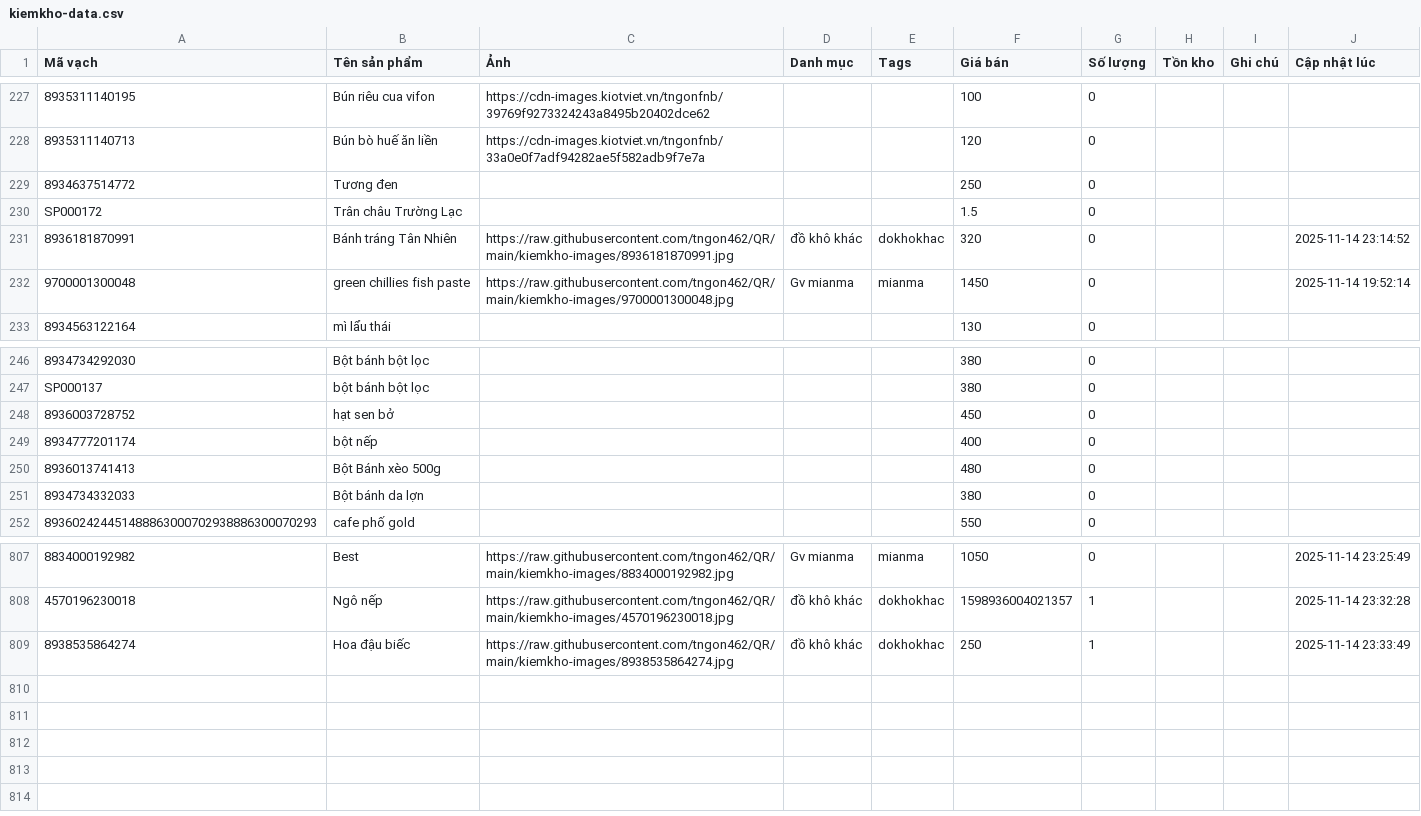
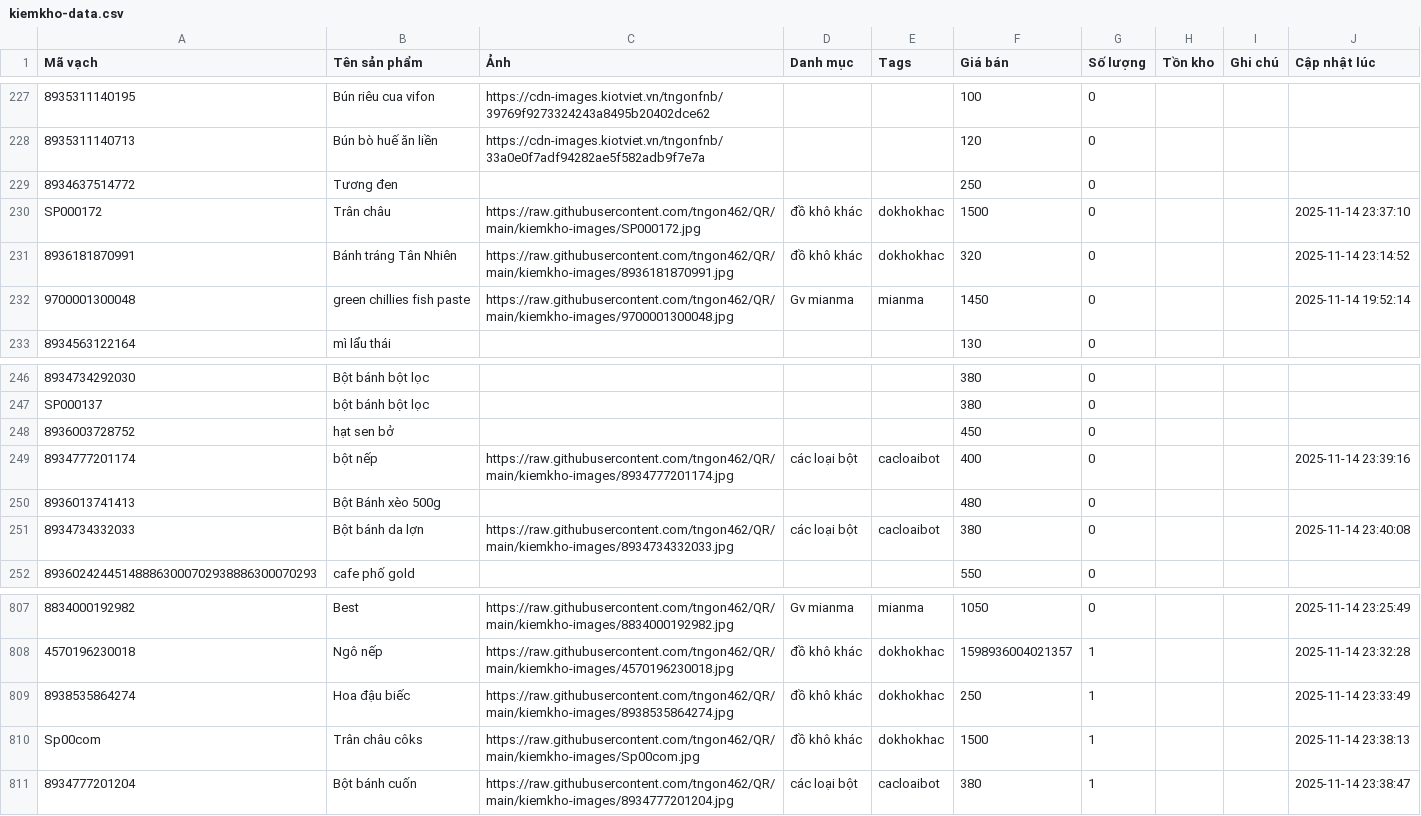
Before and after one commit to tngon462/QR, a CSV file: kiemkho-data.csv, drawn as a sheet; only a part is shown, gaps mark what is left out; the diff names each change by its address in the sheet, - before the commit and + after, or states it on an @@ line.

Commit message:
Update inventory CSV from kiemkho app

```diff
--- a/kiemkho-data.csv
+++ b/kiemkho-data.csv
-B230 (Tên sản phẩm): Trân châu Trường Lạc
+B230 (Tên sản phẩm): Trân châu
-C230 (Ảnh): (empty)
+C230 (Ảnh): https://raw.githubusercontent.com/tngon462/QR/main/kiemkho-images/SP000172.jpg
-D230 (Danh mục): (empty)
+D230 (Danh mục): đồ khô khác
-E230 (Tags): (empty)
+E230 (Tags): dokhokhac
-F230 (Giá bán): 1.5
+F230 (Giá bán): 1500
-J230 (Cập nhật lúc): (empty)
+J230 (Cập nhật lúc): 2025-11-14 23:37:10
-C249 (Ảnh): (empty)
+C249 (Ảnh): https://raw.githubusercontent.com/tngon462/QR/main/kiemkho-images/8934777201174.jpg
-D249 (Danh mục): (empty)
+D249 (Danh mục): các loại bột
-E249 (Tags): (empty)
+E249 (Tags): cacloaibot
-J249 (Cập nhật lúc): (empty)
+J249 (Cập nhật lúc): 2025-11-14 23:39:16
-C251 (Ảnh): (empty)
+C251 (Ảnh): https://raw.githubusercontent.com/tngon462/QR/main/kiemkho-images/8934734332033.jpg
-D251 (Danh mục): (empty)
+D251 (Danh mục): các loại bột
-E251 (Tags): (empty)
+E251 (Tags): cacloaibot
-J251 (Cập nhật lúc): (empty)
+J251 (Cập nhật lúc): 2025-11-14 23:40:08
+row 810: Sp00com | Trân châu côks | https://raw.githubusercontent.com/tngon462/QR/main/kiemkho-images/Sp00com.jpg | đồ khô khác | dokhokhac | 1500 | 1 |  |  | 2025-11-14 23:38:13
+row 811: 8934777201204 | Bột bánh cuốn | https://raw.githubusercontent.com/tngon462/QR/main/kiemkho-images/8934777201204.jpg | các loại bột | cacloaibot | 380 | 1 |  |  | 2025-11-14 23:38:47
```
